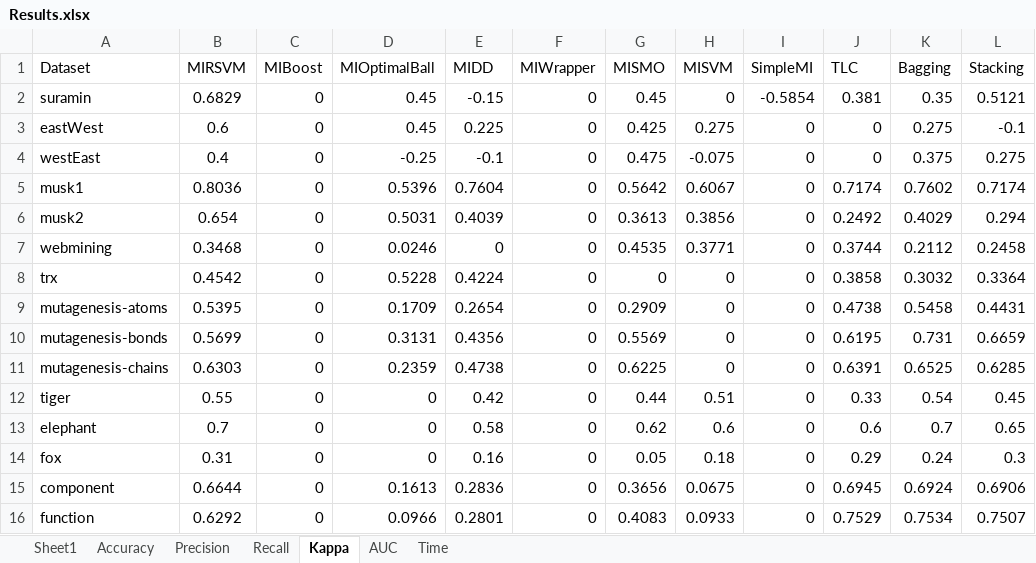
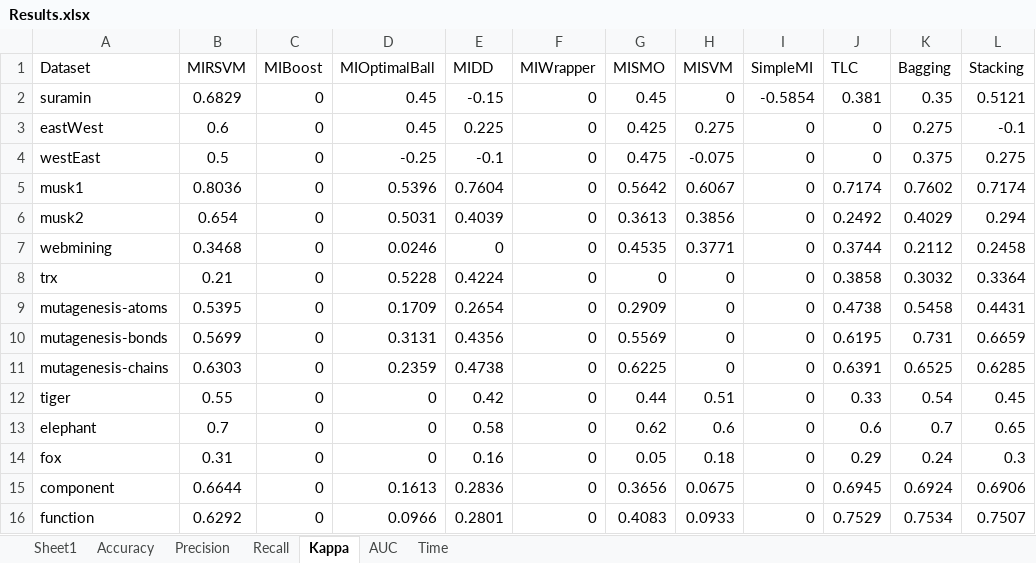
Before and after one commit to melkiga/MultiInstanceLearning, an Excel workbook: WekaTesting/output/Results.xlsx, sheet Kappa, drawn as a sheet; values as stored, in another font and other column widths than the file's, no borders; the diff names each change by its address in the sheet, - before the commit and + after, or states it on an @@ line.

Commit message:
Updated results for MIRSVM and plugged them into Results
Added parameters for getting those results

```diff
--- a/WekaTesting/output/Results.xlsx (sheet Kappa)
+++ b/WekaTesting/output/Results.xlsx (sheet Kappa)
-B4 (MIRSVM): 0.4
+B4 (MIRSVM): 0.5
-B8 (MIRSVM): 0.4542
+B8 (MIRSVM): 0.21
```
Also changed, not shown: sheet AUC, sheet Precision, sheet Accuracy, 7 other files.
